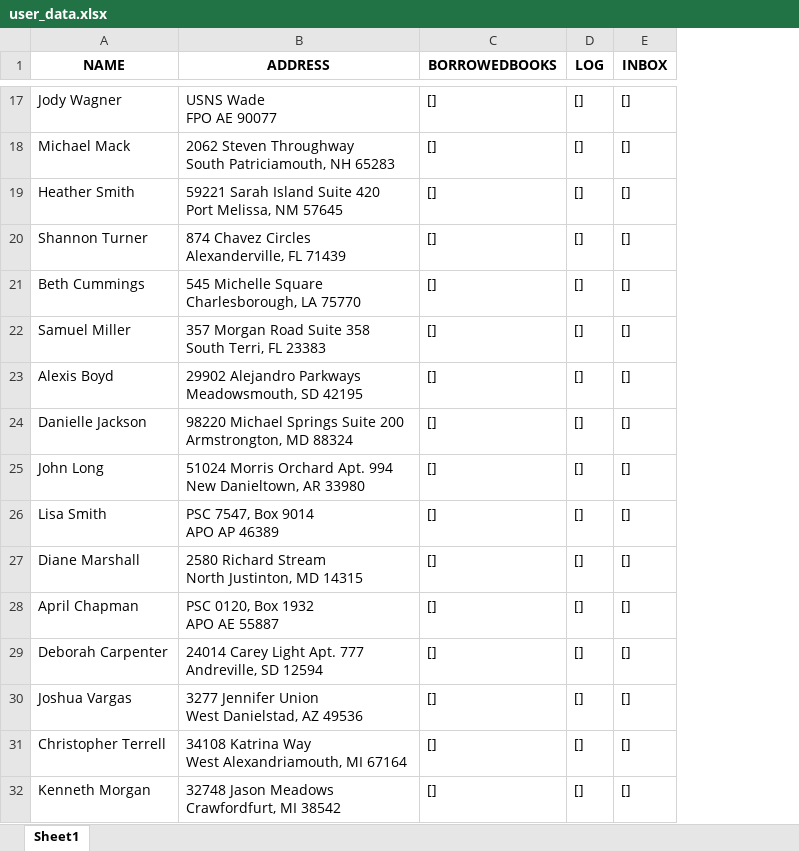
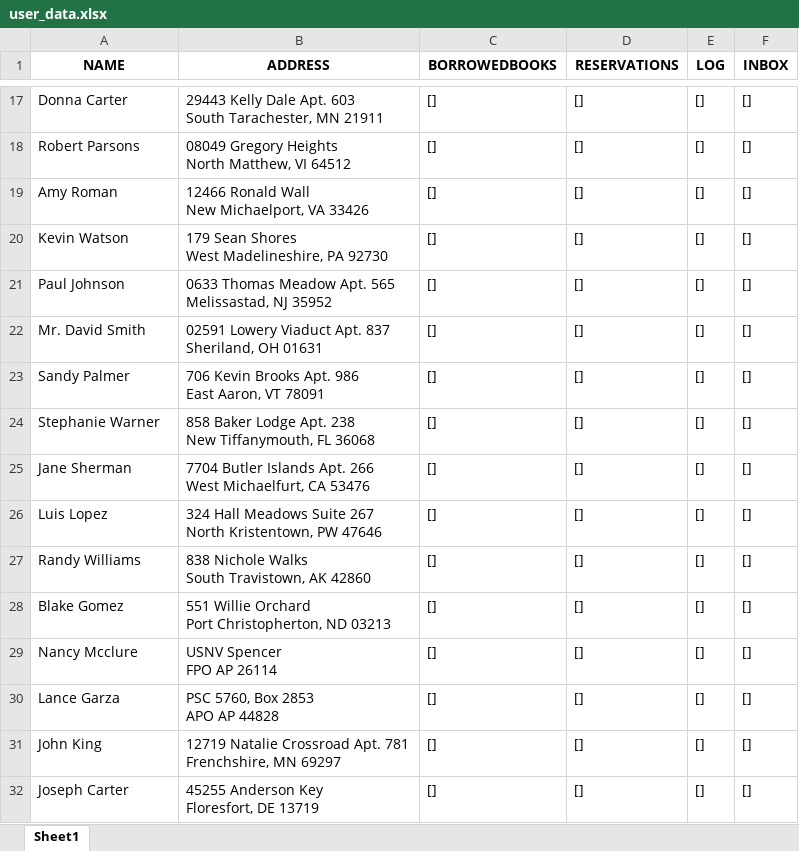
Before and after one commit to JaksSpecialisterne/CaseOpgave1, an Excel workbook: user_data.xlsx, sheet Sheet1, drawn as a sheet; only a part is shown, gaps mark what is left out; values as stored, in another font and other column widths than the file's, no borders; ↵ is a line break in a cell; the diff covers the shown part only; the diff names each change by its address in the sheet, - before the commit and + after, or states it on an @@ line.

```diff
--- a/user_data.xlsx (sheet Sheet1)
+++ b/user_data.xlsx (sheet Sheet1)
+column D (RESERVATIONS), rows 17-32: all []
-A17 (NAME): Jody Wagner
+A17 (NAME): Donna Carter
-B17 (ADDRESS): USNS Wade ↵ FPO AE 90077
+B17 (ADDRESS): 29443 Kelly Dale Apt. 603 ↵ South Tarachester, MN 21911
-A18 (NAME): Michael Mack
+A18 (NAME): Robert Parsons
-B18 (ADDRESS): 2062 Steven Throughway ↵ South Patriciamouth, NH 65283
+B18 (ADDRESS): 08049 Gregory Heights ↵ North Matthew, VI 64512
-A19 (NAME): Heather Smith
+A19 (NAME): Amy Roman
-B19 (ADDRESS): 59221 Sarah Island Suite 420 ↵ Port Melissa, NM 57645
+B19 (ADDRESS): 12466 Ronald Wall ↵ New Michaelport, VA 33426
-A20 (NAME): Shannon Turner
+A20 (NAME): Kevin Watson
-B20 (ADDRESS): 874 Chavez Circles ↵ Alexanderville, FL 71439
+B20 (ADDRESS): 179 Sean Shores ↵ West Madelineshire, PA 92730
-A21 (NAME): Beth Cummings
+A21 (NAME): Paul Johnson
-B21 (ADDRESS): 545 Michelle Square ↵ Charlesborough, LA 75770
+B21 (ADDRESS): 0633 Thomas Meadow Apt. 565 ↵ Melissastad, NJ 35952
-A22 (NAME): Samuel Miller
+A22 (NAME): Mr. David Smith
-B22 (ADDRESS): 357 Morgan Road Suite 358 ↵ South Terri, FL 23383
+B22 (ADDRESS): 02591 Lowery Viaduct Apt. 837 ↵ Sheriland, OH 01631
-A23 (NAME): Alexis Boyd
+A23 (NAME): Sandy Palmer
-B23 (ADDRESS): 29902 Alejandro Parkways ↵ Meadowsmouth, SD 42195
+B23 (ADDRESS): 706 Kevin Brooks Apt. 986 ↵ East Aaron, VT 78091
-A24 (NAME): Danielle Jackson
+A24 (NAME): Stephanie Warner
-B24 (ADDRESS): 98220 Michael Springs Suite 200 ↵ Armstrongton, MD 88324
+B24 (ADDRESS): 858 Baker Lodge Apt. 238 ↵ New Tiffanymouth, FL 36068
-A25 (NAME): John Long
+A25 (NAME): Jane Sherman
-B25 (ADDRESS): 51024 Morris Orchard Apt. 994 ↵ New Danieltown, AR 33980
+B25 (ADDRESS): 7704 Butler Islands Apt. 266 ↵ West Michaelfurt, CA 53476
-A26 (NAME): Lisa Smith
+A26 (NAME): Luis Lopez
-B26 (ADDRESS): PSC 7547, Box 9014 ↵ APO AP 46389
+B26 (ADDRESS): 324 Hall Meadows Suite 267 ↵ North Kristentown, PW 47646
-A27 (NAME): Diane Marshall
+A27 (NAME): Randy Williams
-B27 (ADDRESS): 2580 Richard Stream ↵ North Justinton, MD 14315
+B27 (ADDRESS): 838 Nichole Walks ↵ South Travistown, AK 42860
-A28 (NAME): April Chapman
+A28 (NAME): Blake Gomez
-B28 (ADDRESS): PSC 0120, Box 1932 ↵ APO AE 55887
+B28 (ADDRESS): 551 Willie Orchard ↵ Port Christopherton, ND 03213
-A29 (NAME): Deborah Carpenter
+A29 (NAME): Nancy Mcclure
-B29 (ADDRESS): 24014 Carey Light Apt. 777 ↵ Andreville, SD 12594
+B29 (ADDRESS): USNV Spencer ↵ FPO AP 26114
-A30 (NAME): Joshua Vargas
+A30 (NAME): Lance Garza
-B30 (ADDRESS): 3277 Jennifer Union ↵ West Danielstad, AZ 49536
+B30 (ADDRESS): PSC 5760, Box 2853 ↵ APO AP 44828
-A31 (NAME): Christopher Terrell
+A31 (NAME): John King
-B31 (ADDRESS): 34108 Katrina Way ↵ West Alexandriamouth, MI 67164
+B31 (ADDRESS): 12719 Natalie Crossroad Apt. 781 ↵ Frenchshire, MN 69297
-A32 (NAME): Kenneth Morgan
+A32 (NAME): Joseph Carter
-B32 (ADDRESS): 32748 Jason Meadows ↵ Crawfordfurt, MI 38542
+B32 (ADDRESS): 45255 Anderson Key ↵ Floresfort, DE 13719
```
Also changed, not shown: 168 edited cells elsewhere in this sheet, 1 other file.
